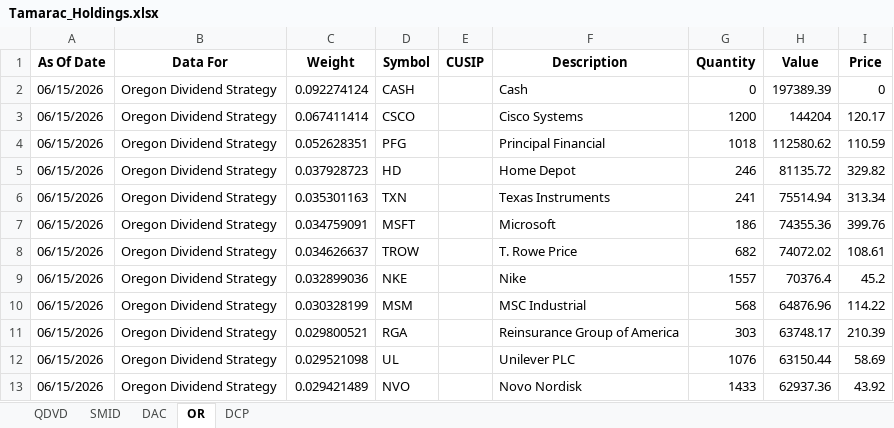
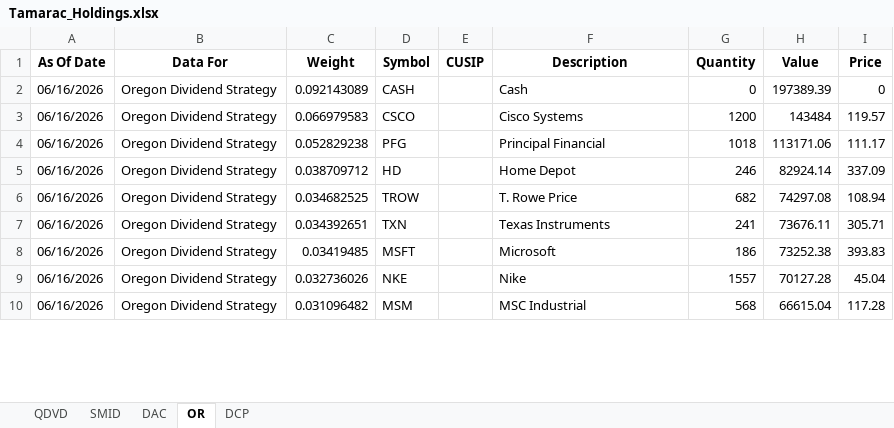
Before and after one commit to ryansadair/mcp-dashboard, an Excel workbook: data/Tamarac_Holdings.xlsx, sheet OR, drawn as a sheet; only a part is shown; values as stored, in another font and other column widths than the file's, no borders; removed rows and columns are numbered as before the commit, all else as after; the diff covers the shown part only; the diff names each change by its address in the sheet, - before the commit and + after, or states it on an @@ line.

```diff
--- a/data/Tamarac_Holdings.xlsx (sheet OR)
+++ b/data/Tamarac_Holdings.xlsx (sheet OR)
-A2:A5 (As Of Date): 06/15/2026
+A2:A5 (As Of Date): 06/16/2026
-C2 (Weight): 0.092274124
+C2 (Weight): 0.092143089
-C3 (Weight): 0.067411414
+C3 (Weight): 0.066979583
-H3 (Value): 144204
+H3 (Value): 143484
-I3 (Price): 120.17
+I3 (Price): 119.57
-C4 (Weight): 0.052628351
+C4 (Weight): 0.052829238
-H4 (Value): 112580.62
+H4 (Value): 113171.06
-I4 (Price): 110.59
+I4 (Price): 111.17
-C5 (Weight): 0.037928723
+C5 (Weight): 0.038709712
-H5 (Value): 81135.72
+H5 (Value): 82924.14
-I5 (Price): 329.82
+I5 (Price): 337.09
+row 6: 06/16/2026 | Oregon Dividend Strategy | 0.034682525 | TROW |  | T. Rowe Price | 682 | 74297.08 | 108.94
-A7:A8 (As Of Date): 06/15/2026
+A7:A8 (As Of Date): 06/16/2026
-C7 (Weight): 0.035301163
+C7 (Weight): 0.034392651
-H7 (Value): 75514.94
+H7 (Value): 73676.11
-I7 (Price): 313.34
+I7 (Price): 305.71
-C8 (Weight): 0.034759091
+C8 (Weight): 0.03419485
-H8 (Value): 74355.36
+H8 (Value): 73252.38
-I8 (Price): 399.76
+I8 (Price): 393.83
-row 8: 06/15/2026 | Oregon Dividend Strategy | 0.034626637 | TROW |  | T. Rowe Price | 682 | 74072.02 | 108.61
-A9:A10 (As Of Date): 06/15/2026
+A9:A10 (As Of Date): 06/16/2026
-C9 (Weight): 0.032899036
+C9 (Weight): 0.032736026
-H9 (Value): 70376.4
+H9 (Value): 70127.28
-I9 (Price): 45.2
+I9 (Price): 45.04
-C10 (Weight): 0.030328199
+C10 (Weight): 0.031096482
-H10 (Value): 64876.96
+H10 (Value): 66615.04
-I10 (Price): 114.22
+I10 (Price): 117.28
-row 11: 06/15/2026 | Oregon Dividend Strategy | 0.029800521 | RGA |  | Reinsurance Group of America | 303 | 63748.17 | 210.39
-row 12: 06/15/2026 | Oregon Dividend Strategy | 0.029521098 | UL |  | Unilever PLC | 1076 | 63150.44 | 58.69
-row 13: 06/15/2026 | Oregon Dividend Strategy | 0.029421489 | NVO |  | Novo Nordisk | 1433 | 62937.36 | 43.92
```
Also changed, not shown: 7 added rows, 4 removed rows and 76 edited cells elsewhere in this sheet, sheet DAC, sheet DCP, sheet QDVD, sheet SMID.
